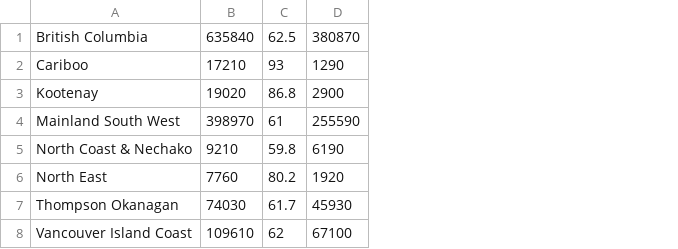
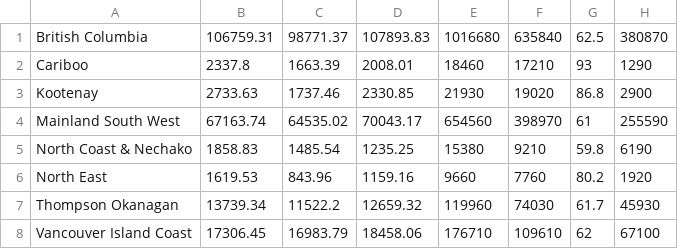
Before and after one commit to bcgov/workbc-ssot, a CSV file: migration/load/regional_labour_market_outlook.csv, drawn as a sheet; only a part is shown; the diff names each change by its address in the sheet, - before the commit and + after, or states it on an @@ line.

```diff
--- a/migration/load/regional_labour_market_outlook.csv
+++ b/migration/load/regional_labour_market_outlook.csv
+column B, rows 1-8: 106759.31 | 2337.8 | 2733.63 | 67163.74 | 1858.83 | 1619.53 | 13739.34 | 17306.45
+column C, rows 1-8: 98771.37 | 1663.39 | 1737.46 | 64535.02 | 1485.54 | 843.96 | 11522.2 | 16983.79
+column D, rows 1-8: 107893.83 | 2008.01 | 2330.85 | 70043.17 | 1235.25 | 1159.16 | 12659.32 | 18458.06
+column E, rows 1-8: 1016680 | 18460 | 21930 | 654560 | 15380 | 9660 | 119960 | 176710
```
Also changed, not shown: migration/load/sources.csv, 4 other files.
